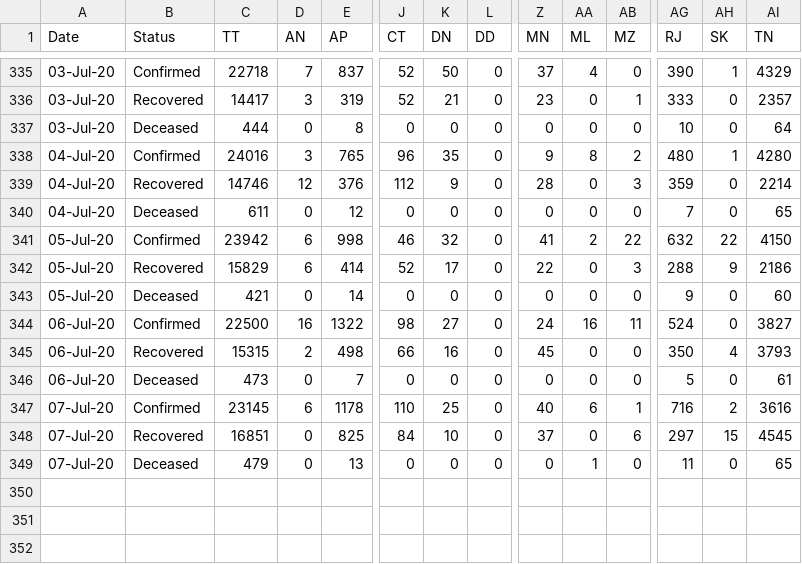
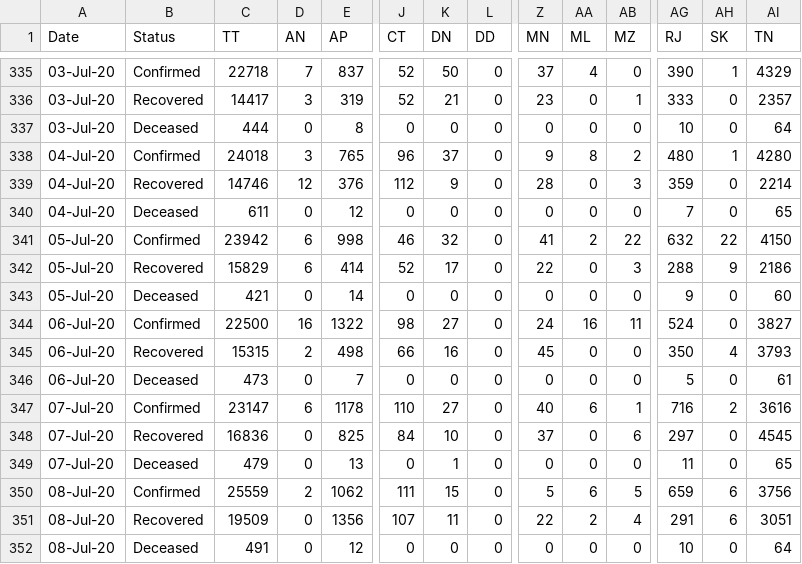
Before and after one commit to Sambhawam07/India-covid19-datasets, a CSV file: statewise_daily.csv, drawn as a sheet; only a part is shown, gaps mark what is left out; rows hold the shown columns only; the diff names each change by its address in the sheet, - before the commit and + after, or states it on an @@ line.

```diff
--- a/statewise_daily.csv
+++ b/statewise_daily.csv
-C338 (TT): 24016
+C338 (TT): 24018
-K338 (DN): 35
+K338 (DN): 37
-C347 (TT): 23145
+C347 (TT): 23147
-K347 (DN): 25
+K347 (DN): 27
-C348 (TT): 16851
+C348 (TT): 16836
-AH348 (SK): 15
+AH348 (SK): 0
-K349 (DN): 0
+K349 (DN): 1
-AA349 (ML): 1
+AA349 (ML): 0
+row 350: 08-Jul-20 | Confirmed | 25559 | 2 | 1062 | 111 | 15 | 0 | 5 | 6 | 5 | 659 | 6 | 3756
+row 351: 08-Jul-20 | Recovered | 19509 | 0 | 1356 | 107 | 11 | 0 | 22 | 2 | 4 | 291 | 6 | 3051
+row 352: 08-Jul-20 | Deceased | 491 | 0 | 12 | 0 | 0 | 0 | 0 | 0 | 0 | 10 | 0 | 64
```
Also changed, not shown: ICMR_tests_day_wise.csv, complete_data.csv, 6 other files.
